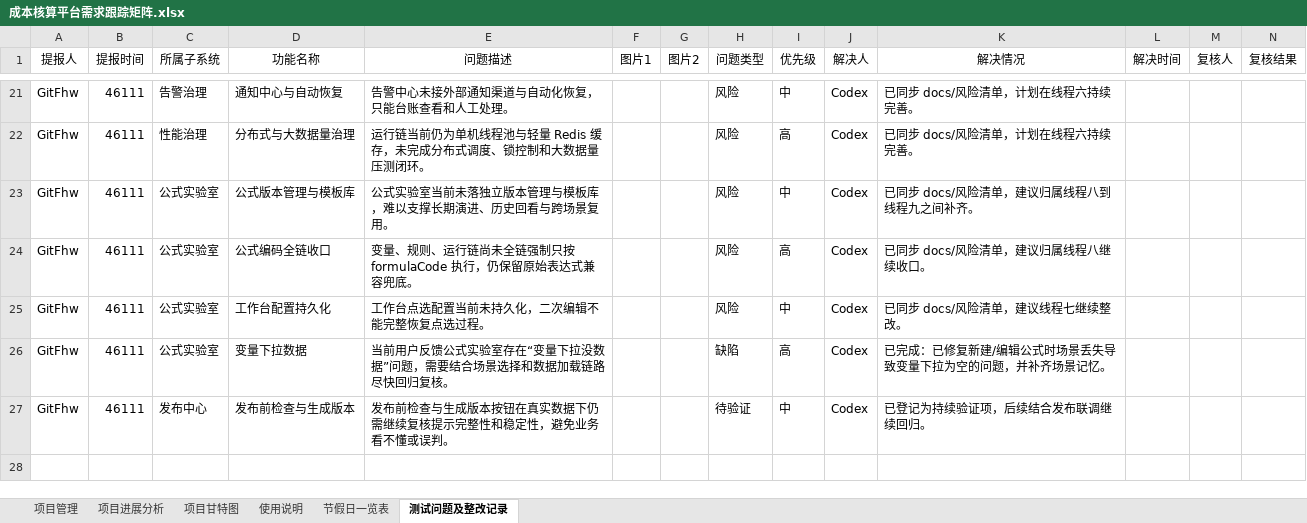
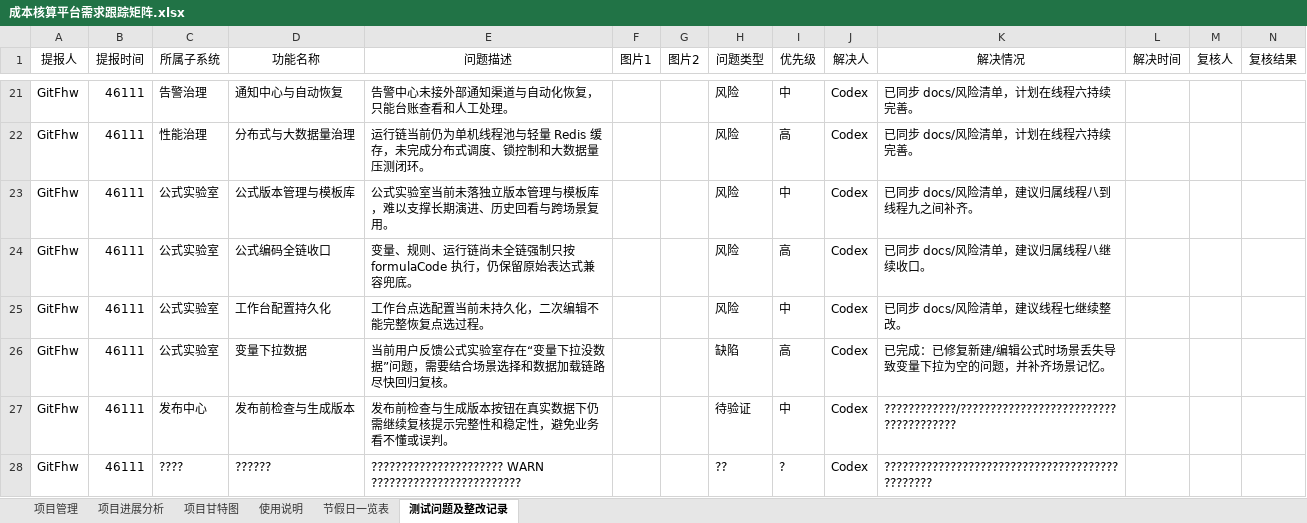
Before and after one commit to GitFhw/cost_platform, an Excel workbook: 成本核算平台需求跟踪矩阵.xlsx, sheet 测试问题及整改记录, drawn as a sheet; only a part is shown, gaps mark what is left out; values as stored, in another font and other column widths than the file's, no borders; charts and pictures not drawn; the diff covers the shown part only; the diff names each change by its address in the sheet, - before the commit and + after, or states it on an @@ line.

```diff
--- a/成本核算平台需求跟踪矩阵.xlsx (sheet 测试问题及整改记录)
+++ b/成本核算平台需求跟踪矩阵.xlsx (sheet 测试问题及整改记录)
-K27 (解决情况): 已登记为持续验证项，后续结合发布联调继续回归。
+K27 (解决情况): ????????????/??????????????????????????????????????
+row 28: GitFhw | 46111 | ???? | ?????? | ?????????????????????? WARN ????????????????????????? |  |  | ?? | ? | Codex | ???????????????????????????????????????????????
```
Also changed, not shown: 2 added rows and 4 edited cells elsewhere in this sheet, 55 other files.
